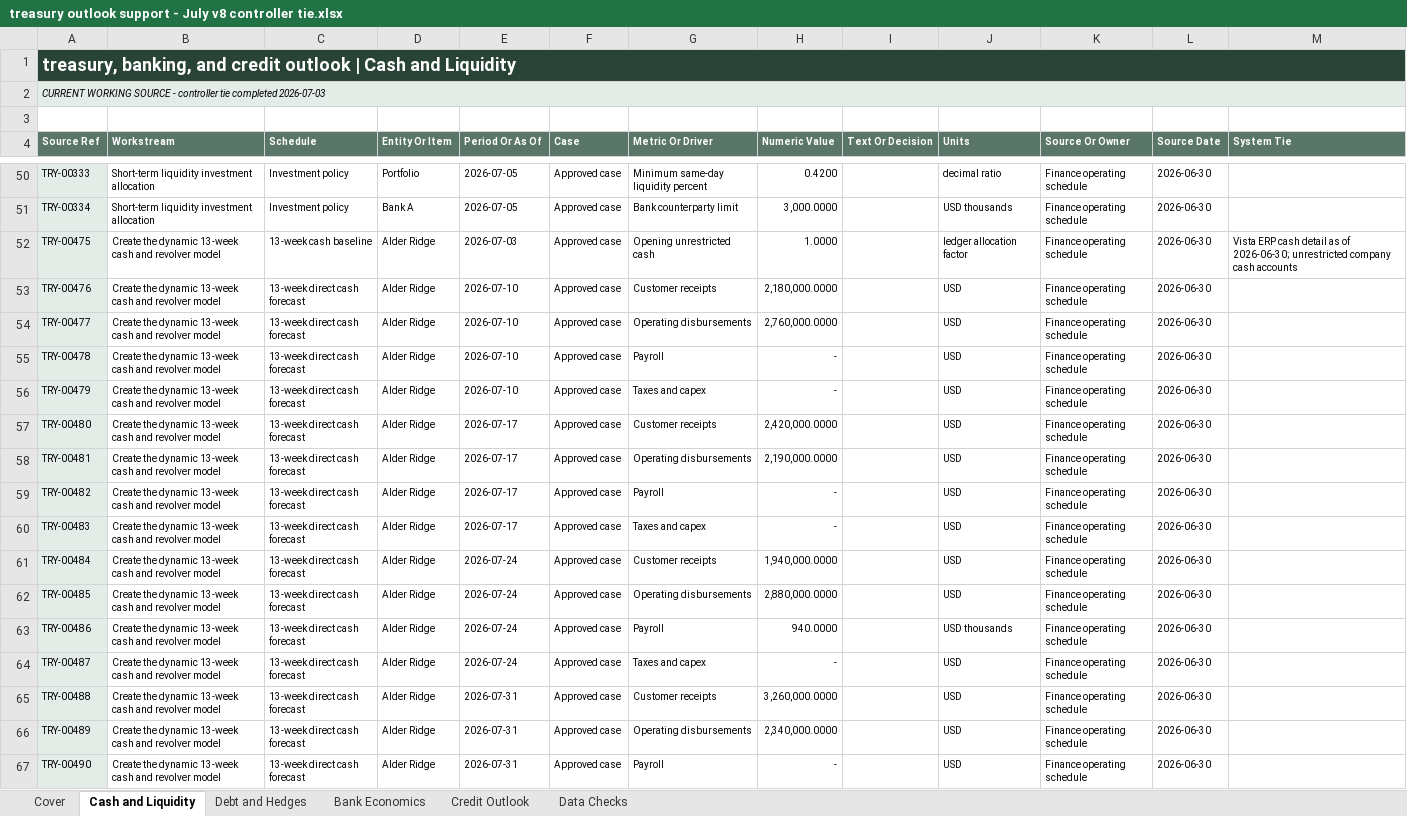
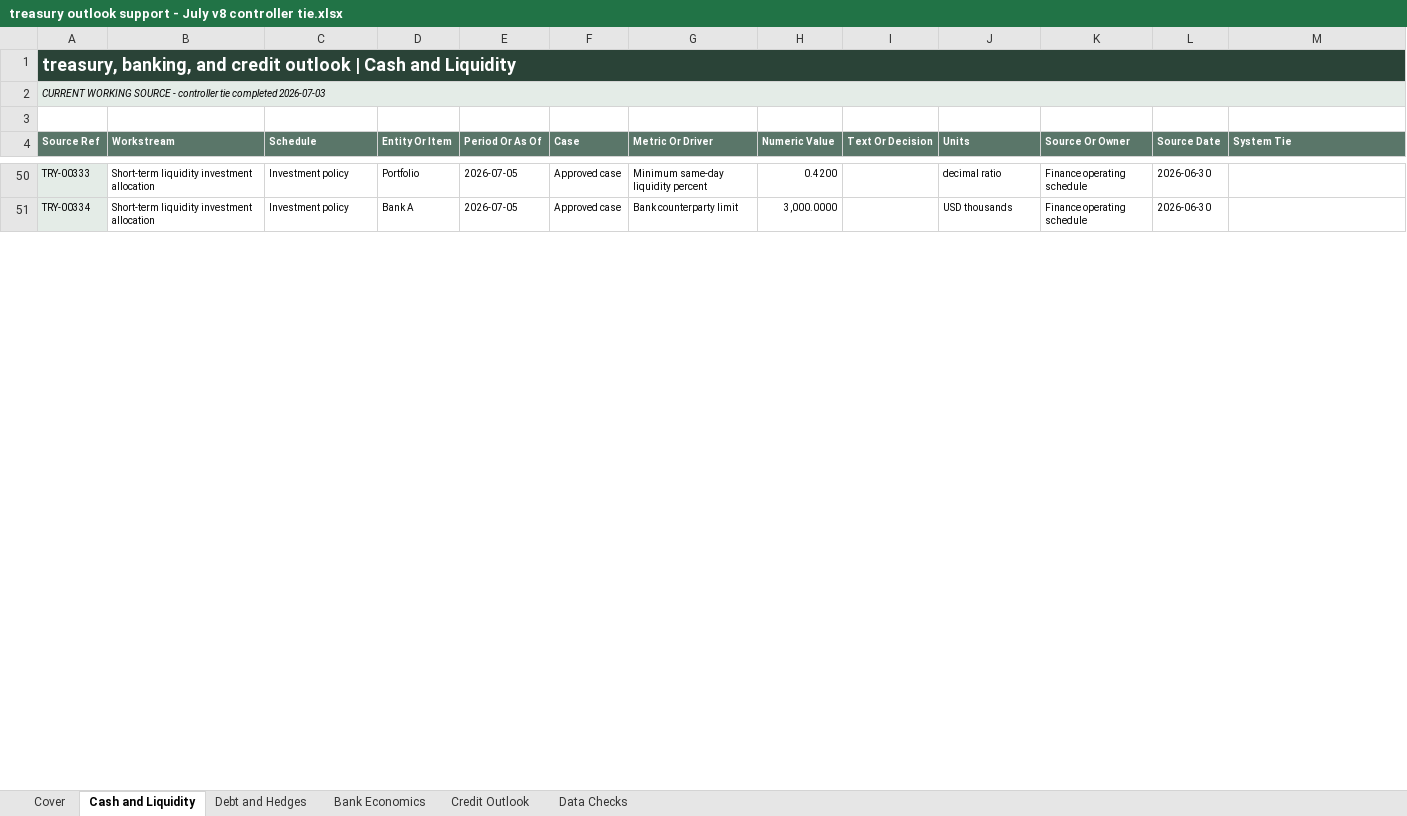
Before and after one commit to AAkashyap1/corporate-finance-environments, an Excel workbook: companies/alder-ridge/source-files/Shared/Finance/Treasury/FY27 working/treasury outlook support - July v8 controller tie.xlsx, sheet Cash and Liquidity, drawn as a sheet; only a part is shown, gaps mark what is left out; values as stored, in another font and other column widths than the file's, no borders; removed rows and columns are numbered as before the commit, all else as after; the diff covers the shown part only; the diff names each change by its address in the sheet, - before the commit and + after, or states it on an @@ line.

```diff
--- a/companies/alder-ridge/source-files/Shared/Finance/Treasury/FY27 working/treasury outlook support - July v8 controller tie.xlsx (sheet Cash and Liquidity)
+++ b/companies/alder-ridge/source-files/Shared/Finance/Treasury/FY27 working/treasury outlook support - July v8 controller tie.xlsx (sheet Cash and Liquidity)
-row 52: TRY-00475 | Create the dynamic 13-week cash and revolver model | 13-week cash baseline | Alder Ridge | 2026-07-03 | Approved case | Opening unrestricted cash | 1.0000 |  | ledger allocation factor | Finance operating schedule | 2026-06-30 | Vista ERP cash detail as of 2026-06-30; unrestricted company cash accounts
-row 53: TRY-00476 | Create the dynamic 13-week cash and revolver model | 13-week direct cash forecast | Alder Ridge | 2026-07-10 | Approved case | Customer receipts | 2,180,000.0000 |  | USD | Finance operating schedule | 2026-06-30
-row 54: TRY-00477 | Create the dynamic 13-week cash and revolver model | 13-week direct cash forecast | Alder Ridge | 2026-07-10 | Approved case | Operating disbursements | 2,760,000.0000 |  | USD | Finance operating schedule | 2026-06-30
-row 55: TRY-00478 | Create the dynamic 13-week cash and revolver model | 13-week direct cash forecast | Alder Ridge | 2026-07-10 | Approved case | Payroll | - |  | USD | Finance operating schedule | 2026-06-30
-row 56: TRY-00479 | Create the dynamic 13-week cash and revolver model | 13-week direct cash forecast | Alder Ridge | 2026-07-10 | Approved case | Taxes and capex | - |  | USD | Finance operating schedule | 2026-06-30
-row 57: TRY-00480 | Create the dynamic 13-week cash and revolver model | 13-week direct cash forecast | Alder Ridge | 2026-07-17 | Approved case | Customer receipts | 2,420,000.0000 |  | USD | Finance operating schedule | 2026-06-30
-row 58: TRY-00481 | Create the dynamic 13-week cash and revolver model | 13-week direct cash forecast | Alder Ridge | 2026-07-17 | Approved case | Operating disbursements | 2,190,000.0000 |  | USD | Finance operating schedule | 2026-06-30
-row 59: TRY-00482 | Create the dynamic 13-week cash and revolver model | 13-week direct cash forecast | Alder Ridge | 2026-07-17 | Approved case | Payroll | - |  | USD | Finance operating schedule | 2026-06-30
-row 60: TRY-00483 | Create the dynamic 13-week cash and revolver model | 13-week direct cash forecast | Alder Ridge | 2026-07-17 | Approved case | Taxes and capex | - |  | USD | Finance operating schedule | 2026-06-30
-row 61: TRY-00484 | Create the dynamic 13-week cash and revolver model | 13-week direct cash forecast | Alder Ridge | 2026-07-24 | Approved case | Customer receipts | 1,940,000.0000 |  | USD | Finance operating schedule | 2026-06-30
-row 62: TRY-00485 | Create the dynamic 13-week cash and revolver model | 13-week direct cash forecast | Alder Ridge | 2026-07-24 | Approved case | Operating disbursements | 2,880,000.0000 |  | USD | Finance operating schedule | 2026-06-30
-row 63: TRY-00486 | Create the dynamic 13-week cash and revolver model | 13-week direct cash forecast | Alder Ridge | 2026-07-24 | Approved case | Payroll | 940.0000 |  | USD thousands | Finance operating schedule | 2026-06-30
-row 64: TRY-00487 | Create the dynamic 13-week cash and revolver model | 13-week direct cash forecast | Alder Ridge | 2026-07-24 | Approved case | Taxes and capex | - |  | USD | Finance operating schedule | 2026-06-30
-row 65: TRY-00488 | Create the dynamic 13-week cash and revolver model | 13-week direct cash forecast | Alder Ridge | 2026-07-31 | Approved case | Customer receipts | 3,260,000.0000 |  | USD | Finance operating schedule | 2026-06-30
-row 66: TRY-00489 | Create the dynamic 13-week cash and revolver model | 13-week direct cash forecast | Alder Ridge | 2026-07-31 | Approved case | Operating disbursements | 2,340,000.0000 |  | USD | Finance operating schedule | 2026-06-30
-row 67: TRY-00490 | Create the dynamic 13-week cash and revolver model | 13-week direct cash forecast | Alder Ridge | 2026-07-31 | Approved case | Payroll | - |  | USD | Finance operating schedule | 2026-06-30
```
Also changed, not shown: 59 added rows, 43 removed rows and 395 edited cells elsewhere in this sheet, sheet Credit Outlook, sheet Debt and Hedges, sheet Bank Economics, sheet Data Checks, companies/alder-ridge/source-files/Shared/Finance/Treasury/Bank - covenants/FY27 covenant forecast - WORKING.xlsx, companies/alder-ridge/source-files/Shared/Finance/Treasury/FY27 working/treasury outlook support - July v6 pre-bank.xlsx, 13 other files.
